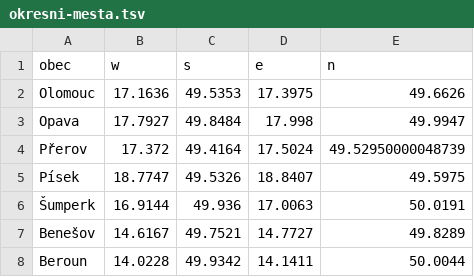
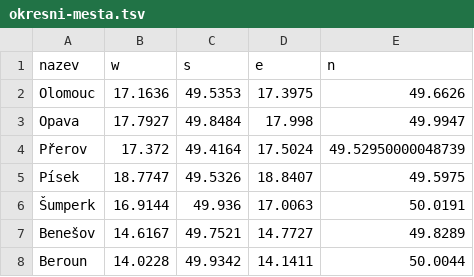
Before and after one commit to DataRozhlas/supermarkety, a TSV file: data/okresni-mesta.tsv, drawn as a sheet; only a part is shown.

```diff
--- a/data/okresni-mesta.tsv
+++ b/data/okresni-mesta.tsv
@@ -1,2 +1,2 @@
-obec	w	s	e	n
+nazev	w	s	e	n
 Olomouc	17.1636	49.5353	17.3975	49.6626
```
Also changed, not shown: 8 other files.
